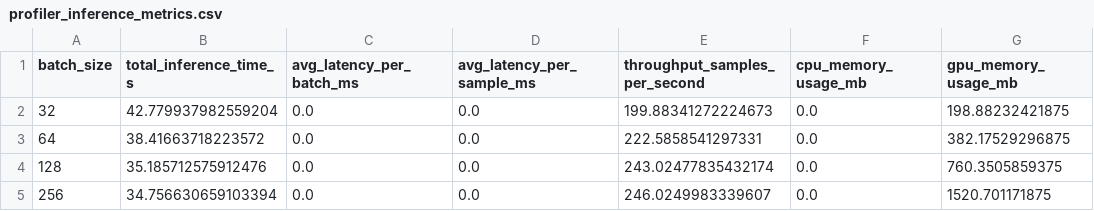
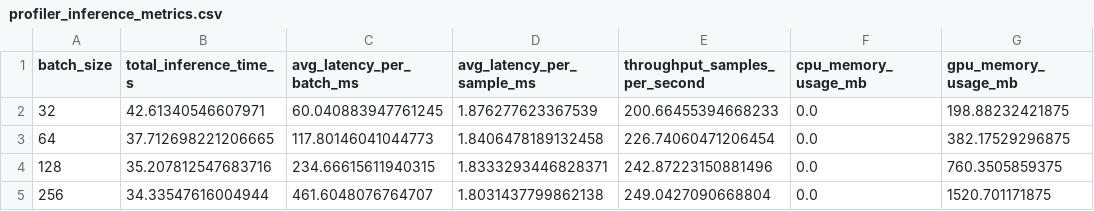
Before and after one commit to anchengyang/Sarcasm-Detection, a CSV file: profiler_results/bert/profiler_inference_metrics.csv, drawn as a sheet; only a part is shown; the diff names each change by its address in the sheet, - before the commit and + after, or states it on an @@ line.

Commit message:
sbert results

```diff
--- a/profiler_results/bert/profiler_inference_metrics.csv
+++ b/profiler_results/bert/profiler_inference_metrics.csv
-B2 (total_inference_time_s): 42.779937982559204
+B2 (total_inference_time_s): 42.61340546607971
-C2 (avg_latency_per_batch_ms): 0.0
+C2 (avg_latency_per_batch_ms): 60.040883947761245
-D2 (avg_latency_per_sample_ms): 0.0
+D2 (avg_latency_per_sample_ms): 1.876277623367539
-E2 (throughput_samples_per_second): 199.88341272224673
+E2 (throughput_samples_per_second): 200.66455394668233
-B3 (total_inference_time_s): 38.41663718223572
+B3 (total_inference_time_s): 37.712698221206665
-C3 (avg_latency_per_batch_ms): 0.0
+C3 (avg_latency_per_batch_ms): 117.80146041044773
-D3 (avg_latency_per_sample_ms): 0.0
+D3 (avg_latency_per_sample_ms): 1.8406478189132458
-E3 (throughput_samples_per_second): 222.5858541297331
+E3 (throughput_samples_per_second): 226.74060471206454
-B4 (total_inference_time_s): 35.185712575912476
+B4 (total_inference_time_s): 35.207812547683716
-C4 (avg_latency_per_batch_ms): 0.0
+C4 (avg_latency_per_batch_ms): 234.66615611940315
-D4 (avg_latency_per_sample_ms): 0.0
+D4 (avg_latency_per_sample_ms): 1.8333293446828371
-E4 (throughput_samples_per_second): 243.02477835432174
+E4 (throughput_samples_per_second): 242.87223150881496
-B5 (total_inference_time_s): 34.756630659103394
+B5 (total_inference_time_s): 34.33547616004944
-C5 (avg_latency_per_batch_ms): 0.0
+C5 (avg_latency_per_batch_ms): 461.6048076764707
-D5 (avg_latency_per_sample_ms): 0.0
+D5 (avg_latency_per_sample_ms): 1.8031437799862138
-E5 (throughput_samples_per_second): 246.0249983339607
+E5 (throughput_samples_per_second): 249.0427090668804
```
Also changed, not shown: profiler_results/albert/profiler_inference_metrics.csv, profiler_results/distilbert/profiler_inference_metrics.csv, 10 other files.
